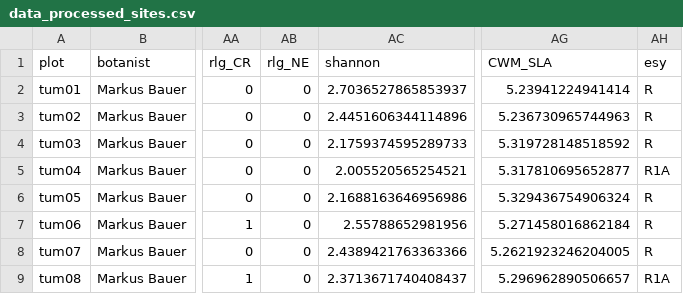
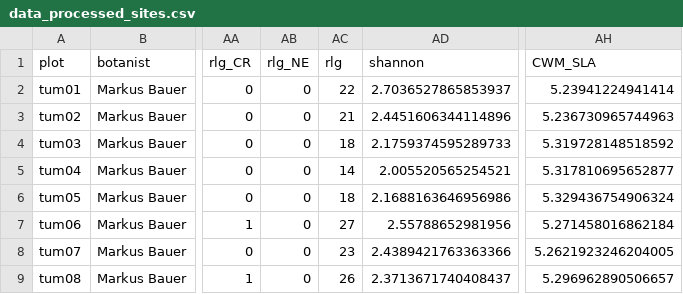
Before and after one commit to markus1bauer/2025_garchinger_heide_restoration, a CSV file: data/processed/data_processed_sites.csv, drawn as a sheet; only a part is shown, gaps mark what is left out; removed rows and columns are numbered as before the commit, all else as after; the diff names each change by its address in the sheet, - before the commit and + after, or states it on an @@ line.

Commit message:
Update data_processed_sites.csv

```diff
--- a/data/processed/data_processed_sites.csv
+++ b/data/processed/data_processed_sites.csv
+column AC (rlg), rows 2-9: 22 | 21 | 18 | 14 | 18 | 27 | 23 | 26
-column AH (esy), rows 2-9: R | R | R | R1A | R | R | R | R1A
```
